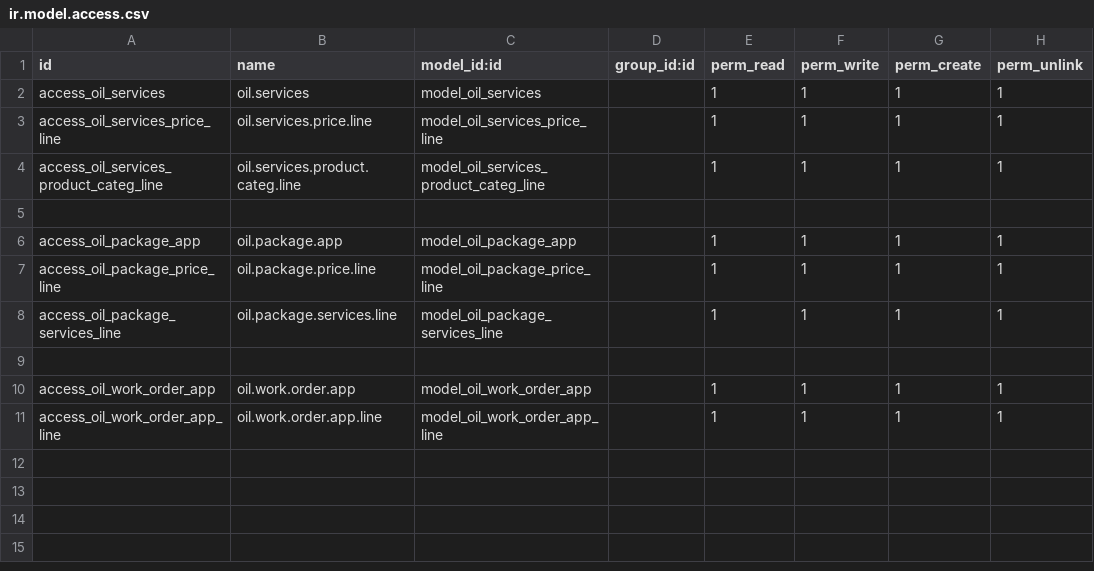
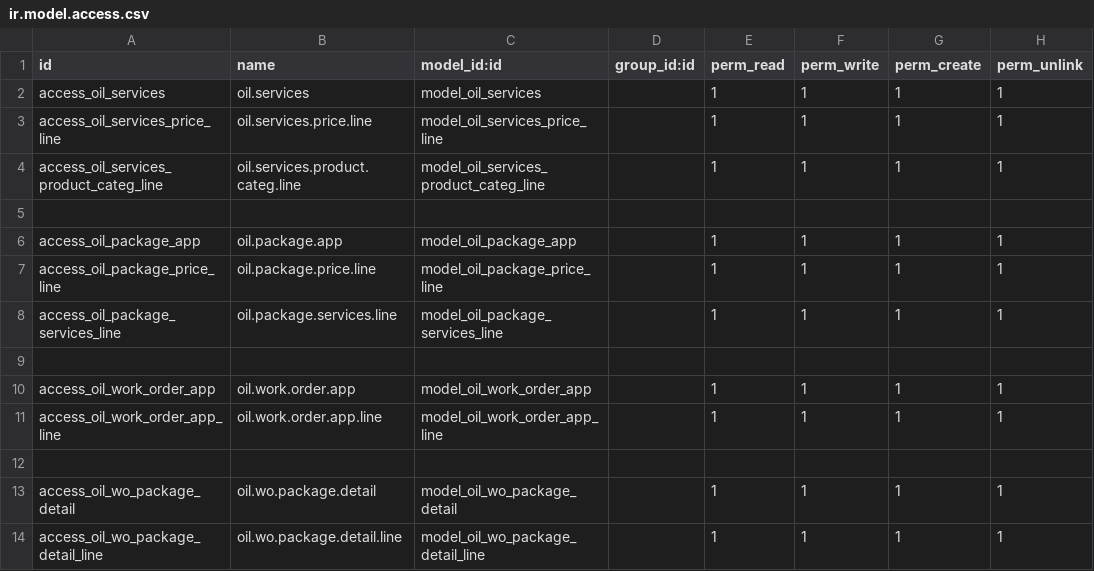
Before and after one commit to yousentech/yousentech_oil_workshop_app, a CSV file: security/ir.model.access.csv, drawn as a sheet; the diff names each change by its address in the sheet, - before the commit and + after, or states it on an @@ line.

Commit message:
update

```diff
--- a/security/ir.model.access.csv
+++ b/security/ir.model.access.csv
+row 12: (empty)
+row 13: access_oil_wo_package_detail | oil.wo.package.detail | model_oil_wo_package_detail |  | 1 | 1 | 1 | 1
+row 14: access_oil_wo_package_detail_line | oil.wo.package.detail.line | model_oil_wo_package_detail_line |  | 1 | 1 | 1 | 1
```
